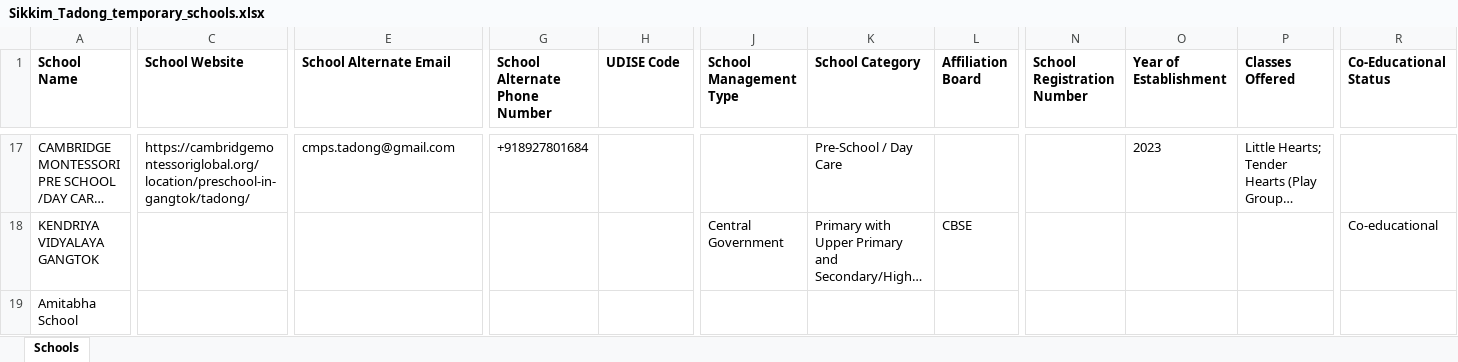
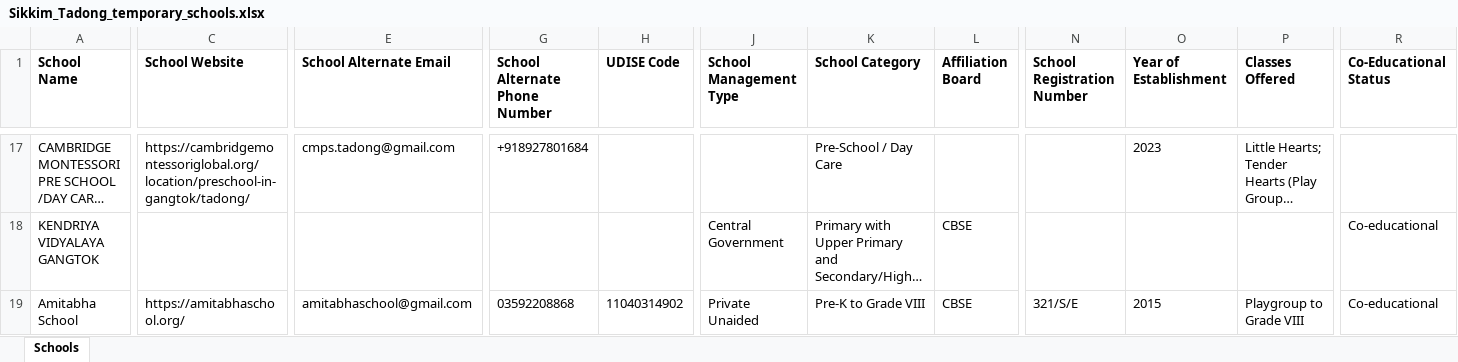
Before and after one commit to anandsagar6/School_Data_Scraper, an Excel workbook: Temp_Data/Sikkim_Tadong_temporary_schools.xlsx, sheet Schools, drawn as a sheet; only a part is shown, gaps mark what is left out; long unchanged cells end in …; values as stored, in another font and other column widths than the file's, no borders; the diff covers the shown part only; the diff names each change by its address in the sheet, - before the commit and + after, or states it on an @@ line.

```diff
--- a/Temp_Data/Sikkim_Tadong_temporary_schools.xlsx (sheet Schools)
+++ b/Temp_Data/Sikkim_Tadong_temporary_schools.xlsx (sheet Schools)
-C19 (School Website): (empty)
+C19 (School Website): https://amitabhaschool.org/
-E19 (School Alternate Email): (empty)
+E19 (School Alternate Email): amitabhaschool@gmail.com
-G19 (School Alternate Phone Number): (empty)
+G19 (School Alternate Phone Number): 03592208868
-H19 (UDISE Code): (empty)
+H19 (UDISE Code): 11040314902
-J19 (School Management Type): (empty)
+J19 (School Management Type): Private Unaided
-K19 (School Category): (empty)
+K19 (School Category): Pre-K to Grade VIII
-L19 (Affiliation Board): (empty)
+L19 (Affiliation Board): CBSE
-N19 (School Registration Number): (empty)
+N19 (School Registration Number): 321/S/E
-O19 (Year of Establishment): (empty)
+O19 (Year of Establishment): 2015
-P19 (Classes Offered): (empty)
+P19 (Classes Offered): Playgroup to Grade VIII
-R19 (Co-Educational Status): (empty)
+R19 (Co-Educational Status): Co-educational
```
Also changed, not shown: 15 edited cells elsewhere in this sheet, Excel_Data/current_data.xlsx, Excel_Data/master_data.xlsx, 1 other file.
